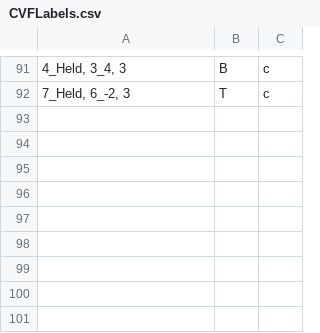
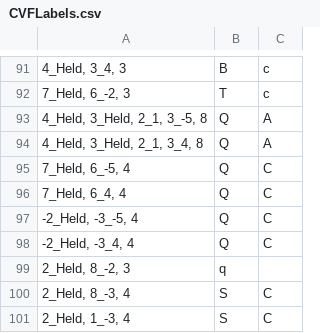
Before and after one commit to HCDigitalScholarship/intervals, a CSV file: intervals/data/cadences/CVFLabels.csv, drawn as a sheet; only a part is shown, gaps mark what is left out; the diff names each change by its address in the sheet, - before the commit and + after, or states it on an @@ line.

Commit message:
Add Q and S cvfs
Q is for "Quintizans" (similar to Leaping Contratenor) and S is for
"Sextizans" which is a simultaneous false relation on the leading tone.
Both of these cvfs are from thicker 16th century textures from
Franco-Flemish composers.

```diff
--- a/intervals/data/cadences/CVFLabels.csv
+++ b/intervals/data/cadences/CVFLabels.csv
+row 93: 4_Held, 3_Held, 2_1, 3_-5, 8 | Q | A
+row 94: 4_Held, 3_Held, 2_1, 3_4, 8 | Q | A
+row 95: 7_Held, 6_-5, 4 | Q | C
+row 96: 7_Held, 6_4, 4 | Q | C
+row 97: -2_Held, -3_-5, 4 | Q | C
+row 98: -2_Held, -3_4, 4 | Q | C
+row 99: 2_Held, 8_-2, 3 | q
+row 100: 2_Held, 8_-3, 4 | S | C
+row 101: 2_Held, 1_-3, 4 | S | C
```
